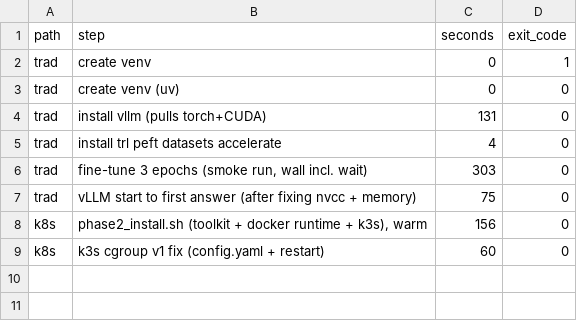
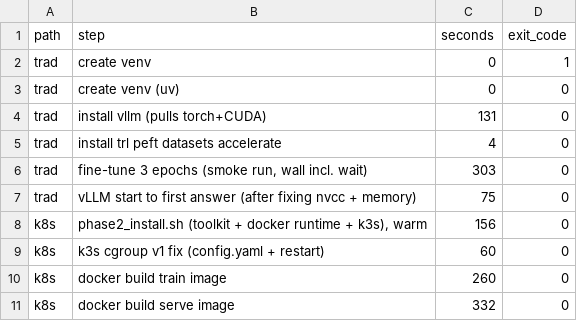
Before and after one commit to linux-skywalker/tech-talk-one-presidio-26, a CSV file: logs/steps.csv, drawn as a sheet.

```diff
--- a/logs/steps.csv
+++ b/logs/steps.csv
@@ -9 +9,3 @@ k8s,"phase2_install.sh (toolkit + docker runtime + k3s), warm",156,0
 k8s,"k3s cgroup v1 fix (config.yaml + restart)",60,0
+k8s,"docker build train image",260,0
+k8s,"docker build serve image",332,0
```
Also changed, not shown: 11 other files.
